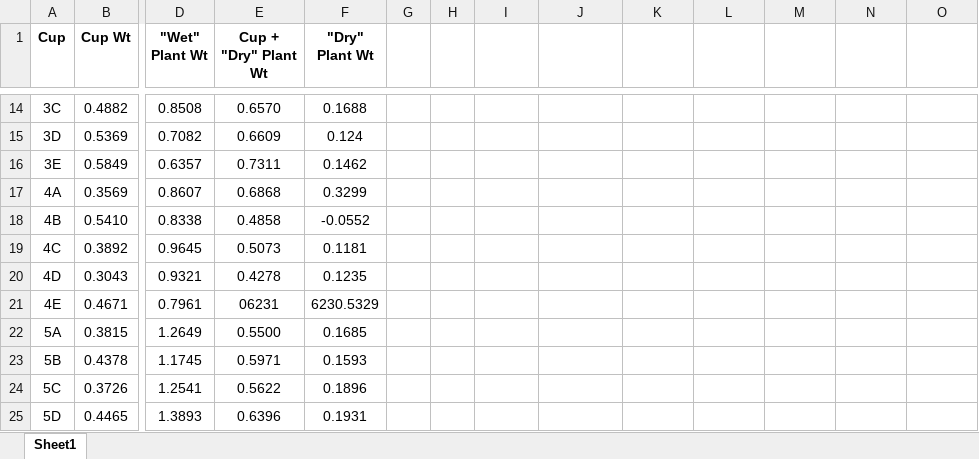
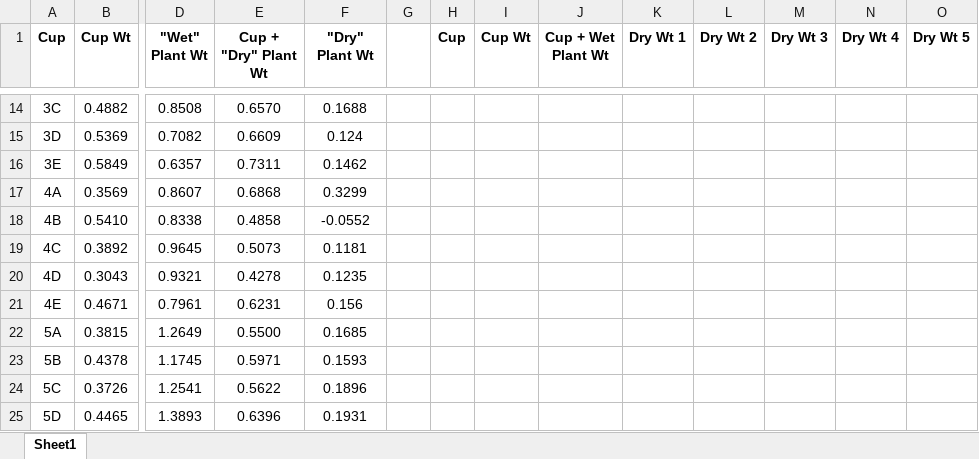
Before and after one commit to jamestbrown5/2018_Undergrad-Summer-Project, an Excel workbook: Documents/Plant Material Regression 1.xlsx, sheet Sheet1, drawn as a sheet; only a part is shown, gaps mark what is left out; values as stored, in another font and other column widths than the file's, no borders; the diff names each change by its address in the sheet, - before the commit and + after, or states it on an @@ line.

Commit message:
20180718 EVL

```diff
--- a/Documents/Plant Material Regression 1.xlsx (sheet Sheet1)
+++ b/Documents/Plant Material Regression 1.xlsx (sheet Sheet1)
-H1: (empty)
+H1: Cup
-I1: (empty)
+I1: Cup Wt
-J1: (empty)
+J1: Cup + Wet Plant Wt
-K1: (empty)
+K1: Dry Wt 1
-L1: (empty)
+L1: Dry Wt 2
-M1: (empty)
+M1: Dry Wt 3
-N1: (empty)
+N1: Dry Wt 4
-O1: (empty)
+O1: Dry Wt 5
-E21 (Cup + "Dry" Plant Wt): 06231
+E21 (Cup + "Dry" Plant Wt): 0.6231
-F21 ("Dry" Plant Wt): 6230.5329
+F21 ("Dry" Plant Wt): 0.156
```
